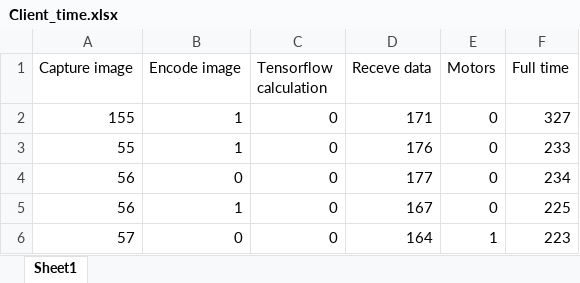
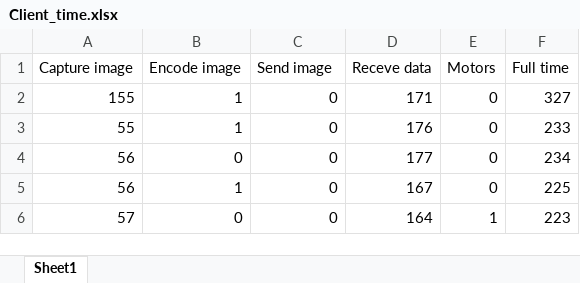
Before and after one commit to elicul/Self_Driving_RC_Car, an Excel workbook: Client_time.xlsx, sheet Sheet1, drawn as a sheet; only a part is shown; values as stored, in another font and other column widths than the file's, no borders; the diff names each change by its address in the sheet, - before the commit and + after, or states it on an @@ line.

```diff
--- a/Client_time.xlsx (sheet Sheet1)
+++ b/Client_time.xlsx (sheet Sheet1)
-C1: Tensorflow calculation
+C1: Send image
```
Also changed, not shown: 2 other files.
